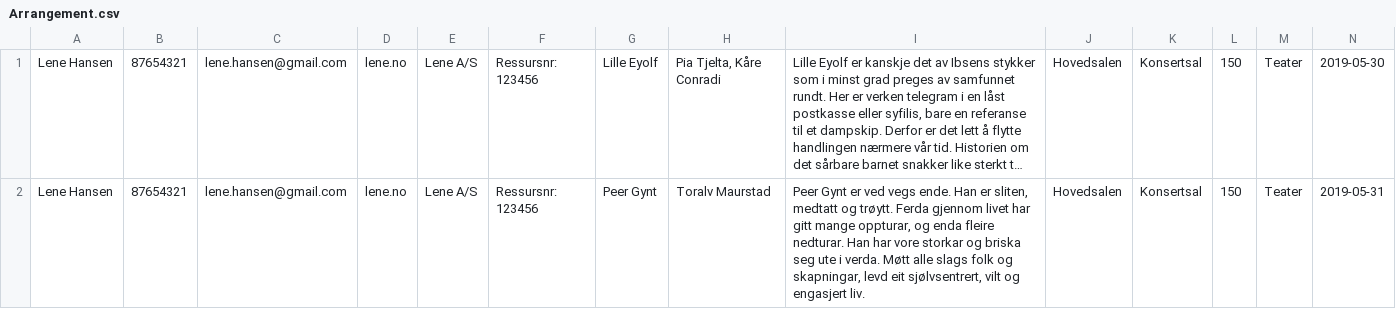
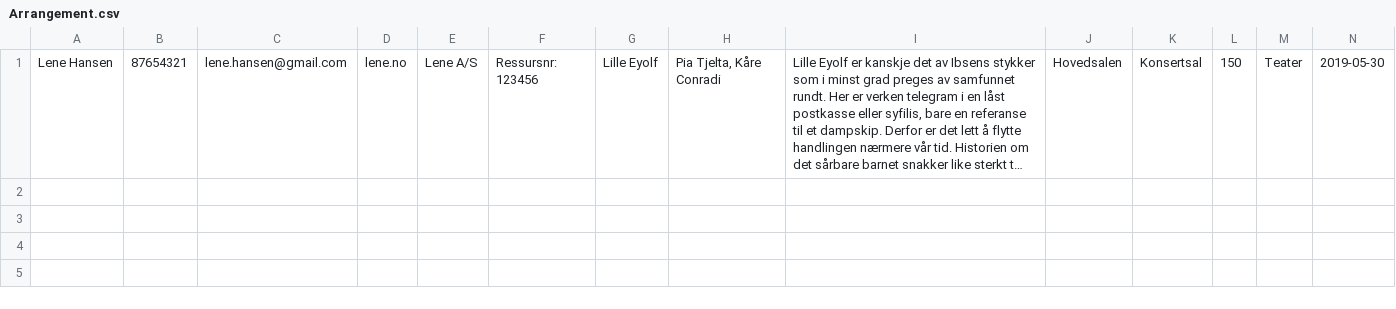
Before and after one commit to ingvildhk/Programutvikling, a CSV file: Arrangement.csv, drawn as a sheet; only a part is shown; long unchanged cells end in …; rows hold the shown columns only; the diff names each change by its address in the sheet, - before the commit and + after, or states it on an @@ line.

```diff
--- a/Arrangement.csv
+++ b/Arrangement.csv
-row 2: Lene Hansen | 87654321 | lene.hansen@gmail.com | lene.no | Lene A/S | Ressursnr: 123456 | Peer Gynt | Toralv Maurstad | Peer Gynt er ved vegs ende. Han er sliten, medtatt og trøytt. Ferda gjennom livet har gitt mange oppturar, og enda fleire nedturar. Han har vore storkar og briska seg ute i verda. Møtt alle slags folk og skapningar, levd eit sjølvsentrert, vilt og engasjert liv. | Hovedsalen | Konsertsal | 150 | Teater | 2019-05-31
```
Also changed, not shown: 45 other files.
